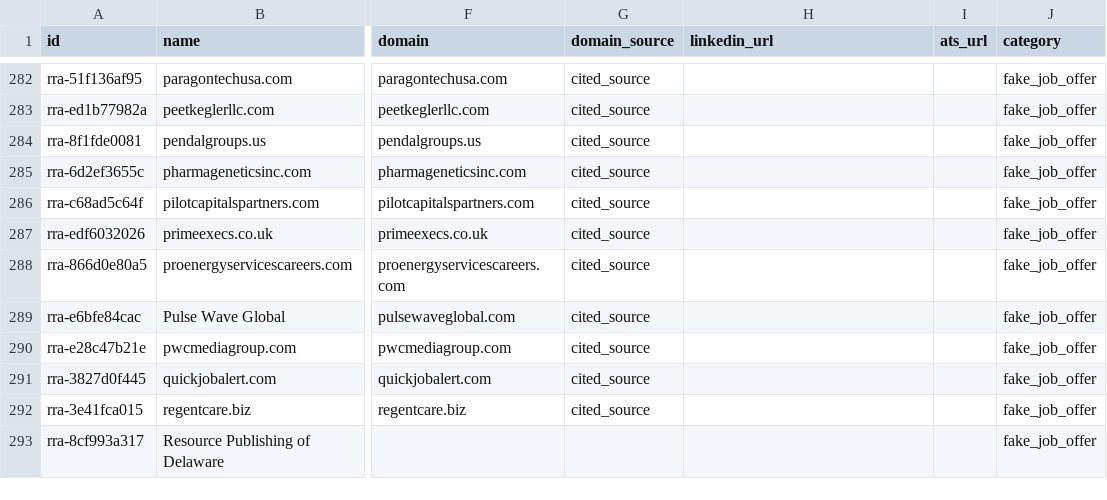
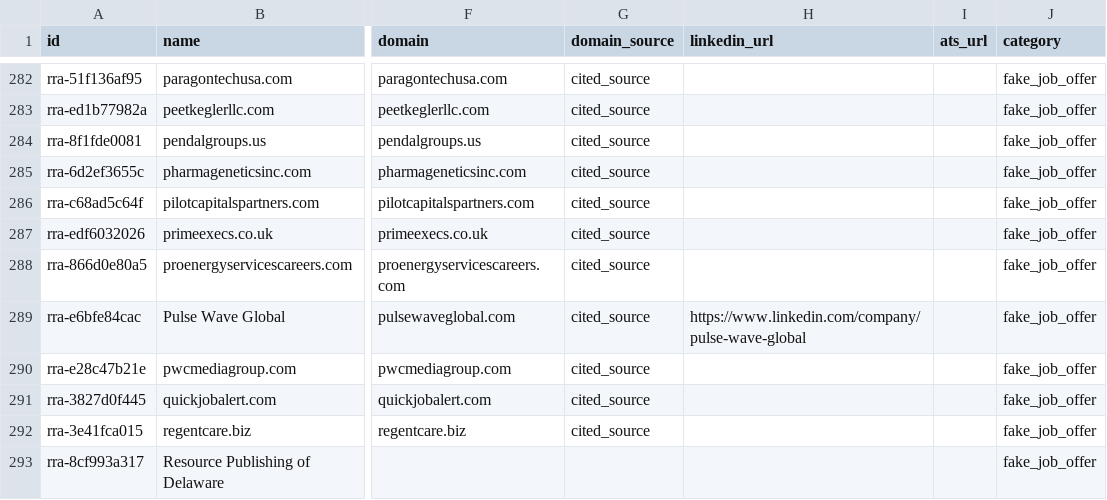
Before and after one commit to OfficialRRA/job-scam-companies, a CSV file: data/companies.csv, drawn as a sheet; only a part is shown, gaps mark what is left out; the diff covers the shown part only; the diff names each change by its address in the sheet, - before the commit and + after, or states it on an @@ line.

```diff
--- a/data/companies.csv
+++ b/data/companies.csv
-H289 (linkedin_url): (empty)
+H289 (linkedin_url): https://www.linkedin.com/company/pulse-wave-global
```
Also changed, not shown: 45 edited cells elsewhere in this file, 6 other files.
